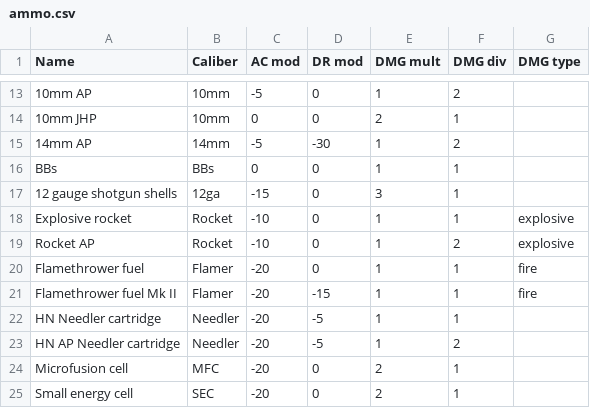
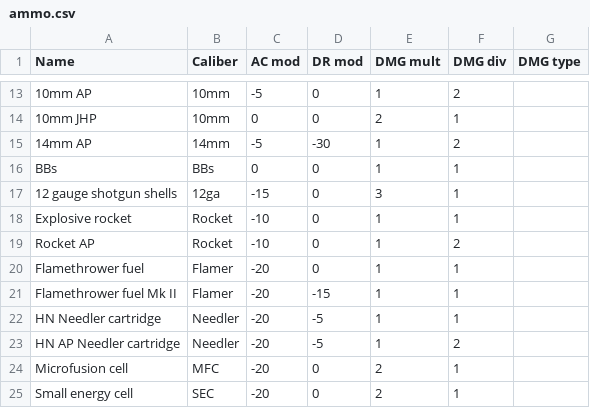
Before and after one commit to BGforgeNet/fodc, a CSV file: data/mods/glovz/ammo.csv, drawn as a sheet; only a part is shown, gaps mark what is left out.

Commit message:
Add actual ammo csv for fo2tweaks, and remove redundant damage type data

```diff
--- a/data/mods/glovz/ammo.csv
+++ b/data/mods/glovz/ammo.csv
@@ -17,6 +17,6 @@ BBs,BBs,0,0,1,1,
 12 gauge shotgun shells,12ga,-15,0,3,1,
-Explosive rocket,Rocket,-10,0,1,1,explosive
-Rocket AP,Rocket,-10,0,1,2,explosive
-Flamethrower fuel,Flamer,-20,0,1,1,fire
-Flamethrower fuel Mk II,Flamer,-20,-15,1,1,fire
+Explosive rocket,Rocket,-10,0,1,1,
+Rocket AP,Rocket,-10,0,1,2,
+Flamethrower fuel,Flamer,-20,0,1,1,
+Flamethrower fuel Mk II,Flamer,-20,-15,1,1,
 HN Needler cartridge,Needler,-20,-5,1,1,
```
Also changed, not shown: data/mods/ecco/ammo.csv, data/mods/fo2tweaks/ammo.csv, 5 other files.
